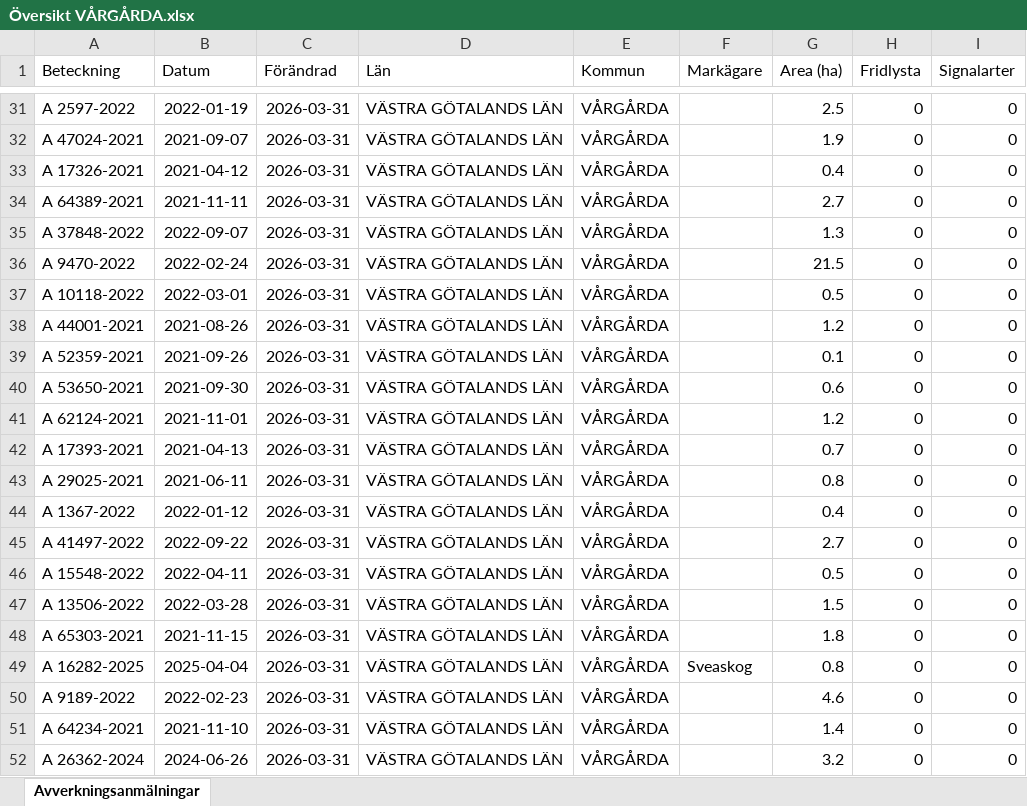
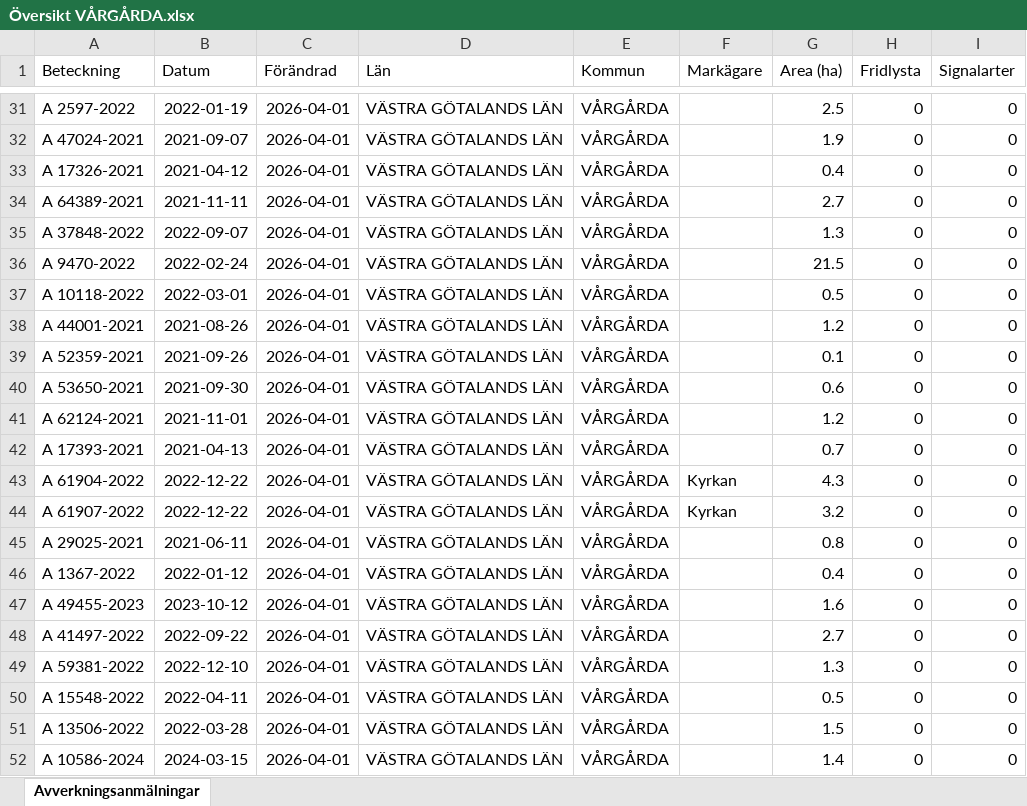
Before and after one commit to klasma/Logging_1442, an Excel workbook: Översikt VÅRGÅRDA.xlsx, sheet Avverkningsanmälningar, drawn as a sheet; only a part is shown, gaps mark what is left out; values as stored, in another font and other column widths than the file's, no borders; the diff covers the shown part only; the diff names each change by its address in the sheet, - before the commit and + after, or states it on an @@ line.

```diff
--- a/Översikt VÅRGÅRDA.xlsx (sheet Avverkningsanmälningar)
+++ b/Översikt VÅRGÅRDA.xlsx (sheet Avverkningsanmälningar)
-C31:C52 (Förändrad): 2026-03-31
+C31:C52 (Förändrad): 2026-04-01
-A43 (Beteckning): A 29025-2021
+A43 (Beteckning): A 61904-2022
-B43 (Datum): 2021-06-11
+B43 (Datum): 2022-12-22
-F43:F44 (Markägare): (empty)
+F43:F44 (Markägare): Kyrkan
-G43 (Area (ha)): 0.8
+G43 (Area (ha)): 4.3
-A44 (Beteckning): A 1367-2022
+A44 (Beteckning): A 61907-2022
-B44 (Datum): 2022-01-12
+B44 (Datum): 2022-12-22
-G44 (Area (ha)): 0.4
+G44 (Area (ha)): 3.2
-A45 (Beteckning): A 41497-2022
+A45 (Beteckning): A 29025-2021
-B45 (Datum): 2022-09-22
+B45 (Datum): 2021-06-11
-G45 (Area (ha)): 2.7
+G45 (Area (ha)): 0.8
-A46 (Beteckning): A 15548-2022
+A46 (Beteckning): A 1367-2022
-B46 (Datum): 2022-04-11
+B46 (Datum): 2022-01-12
-G46 (Area (ha)): 0.5
+G46 (Area (ha)): 0.4
-A47 (Beteckning): A 13506-2022
+A47 (Beteckning): A 49455-2023
-B47 (Datum): 2022-03-28
+B47 (Datum): 2023-10-12
-G47 (Area (ha)): 1.5
+G47 (Area (ha)): 1.6
-A48 (Beteckning): A 65303-2021
+A48 (Beteckning): A 41497-2022
-B48 (Datum): 2021-11-15
+B48 (Datum): 2022-09-22
-G48 (Area (ha)): 1.8
+G48 (Area (ha)): 2.7
-A49 (Beteckning): A 16282-2025
+A49 (Beteckning): A 59381-2022
-B49 (Datum): 2025-04-04
+B49 (Datum): 2022-12-10
-F49 (Markägare): Sveaskog
+F49 (Markägare): (empty)
-G49 (Area (ha)): 0.8
+G49 (Area (ha)): 1.3
-A50 (Beteckning): A 9189-2022
+A50 (Beteckning): A 15548-2022
-B50 (Datum): 2022-02-23
+B50 (Datum): 2022-04-11
-G50 (Area (ha)): 4.6
+G50 (Area (ha)): 0.5
-A51 (Beteckning): A 64234-2021
+A51 (Beteckning): A 13506-2022
-B51 (Datum): 2021-11-10
+B51 (Datum): 2022-03-28
-G51 (Area (ha)): 1.4
+G51 (Area (ha)): 1.5
-A52 (Beteckning): A 26362-2024
+A52 (Beteckning): A 10586-2024
-B52 (Datum): 2024-06-26
+B52 (Datum): 2024-03-15
-G52 (Area (ha)): 3.2
+G52 (Area (ha)): 1.4
```
Also changed, not shown: 1398 edited cells elsewhere in this sheet, artfynd/A 11214-2023 artfynd.xlsx, artfynd/A 13991-2023 artfynd.xlsx, 19 other files.
